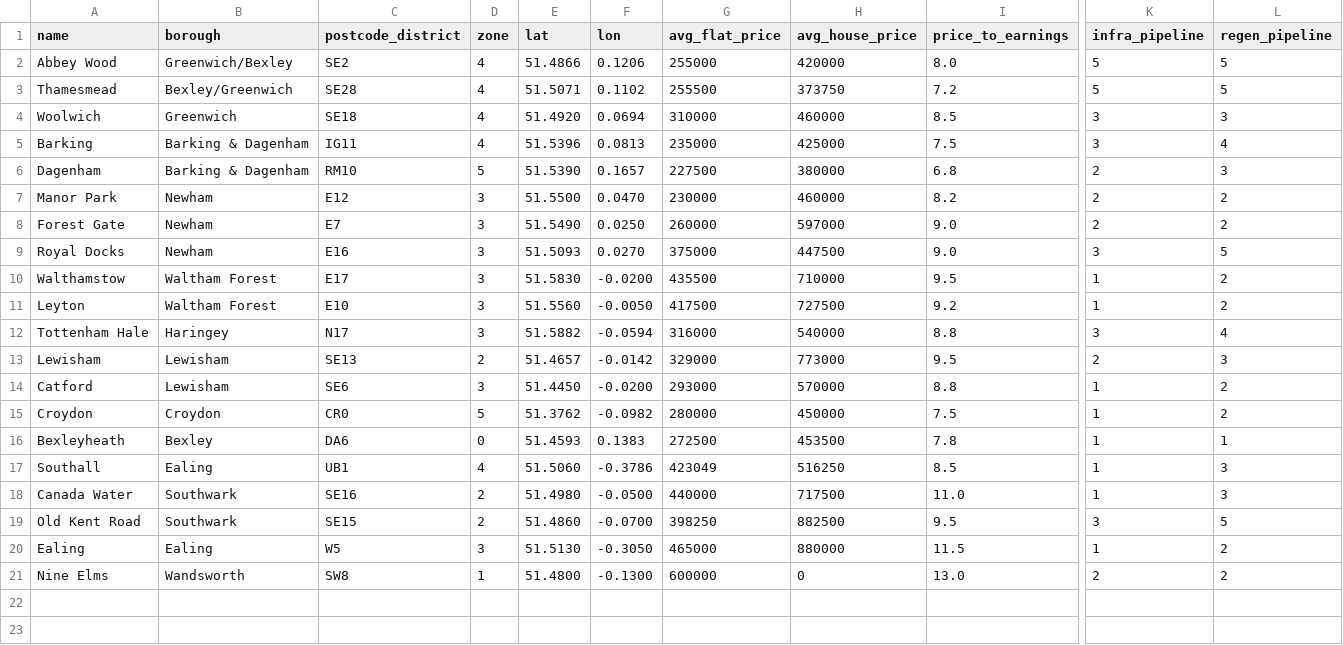
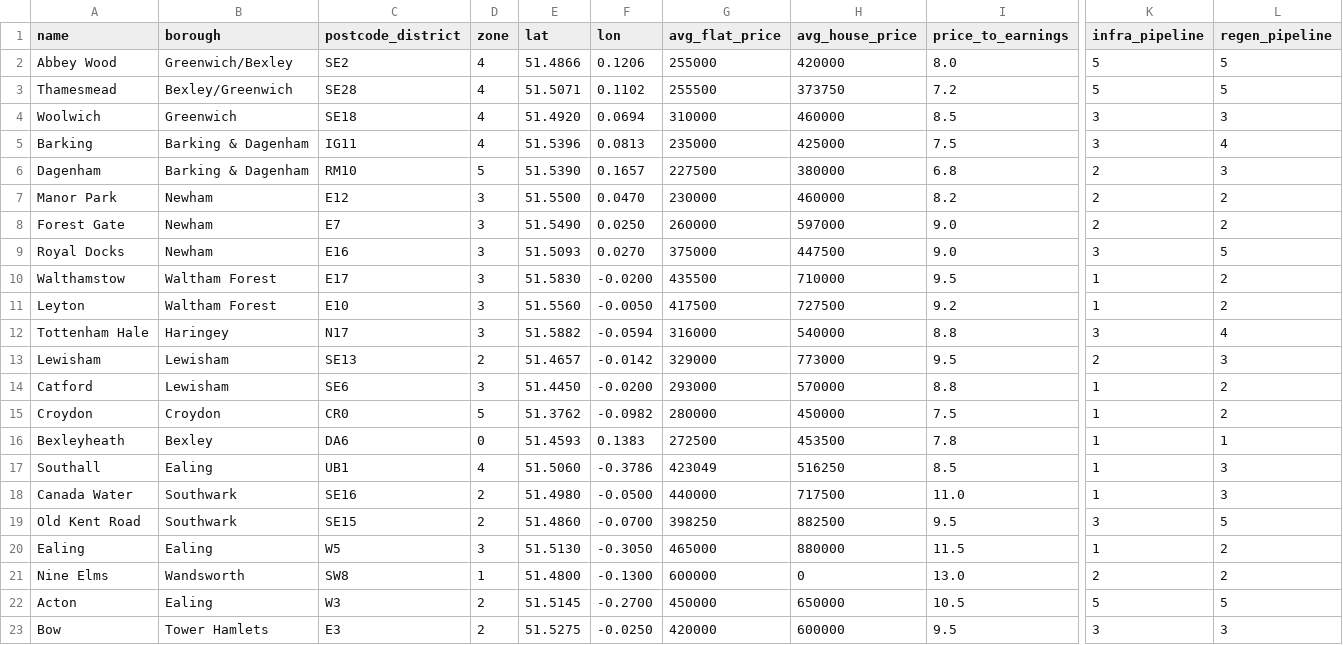
Before and after one commit to gswdesign/research, a CSV file: data/areas.csv, drawn as a sheet; only a part is shown, gaps mark what is left out; rows hold the shown columns only; the diff names each change by its address in the sheet, - before the commit and + after, or states it on an @@ line.

```diff
--- a/data/areas.csv
+++ b/data/areas.csv
+row 22: Acton | Ealing | W3 | 2 | 51.5145 | -0.2700 | 450000 | 650000 | 10.5 | 5 | 5
+row 23: Bow | Tower Hamlets | E3 | 2 | 51.5275 | -0.0250 | 420000 | 600000 | 9.5 | 3 | 3
```
Also changed, not shown: 3 other files.
